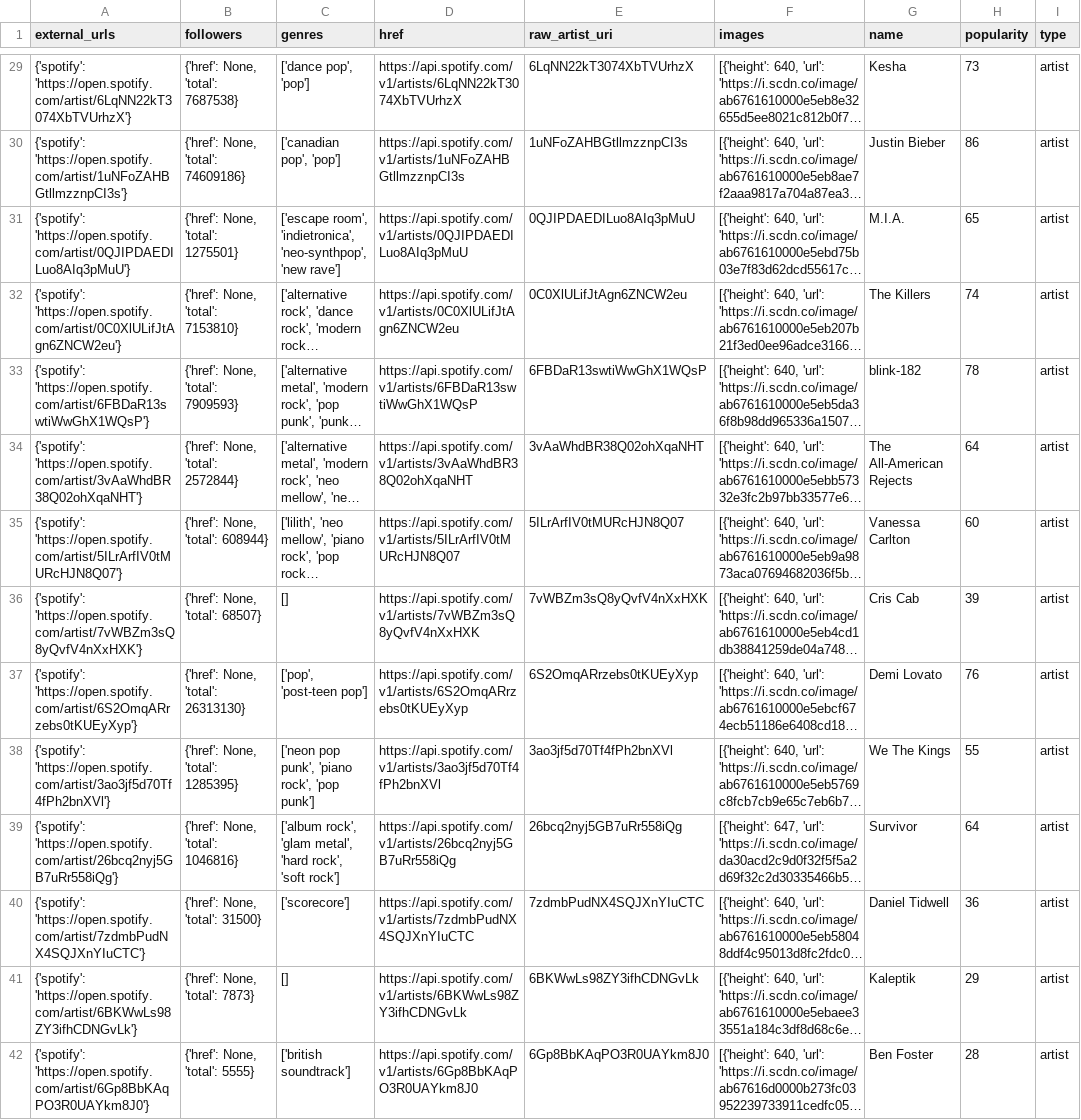
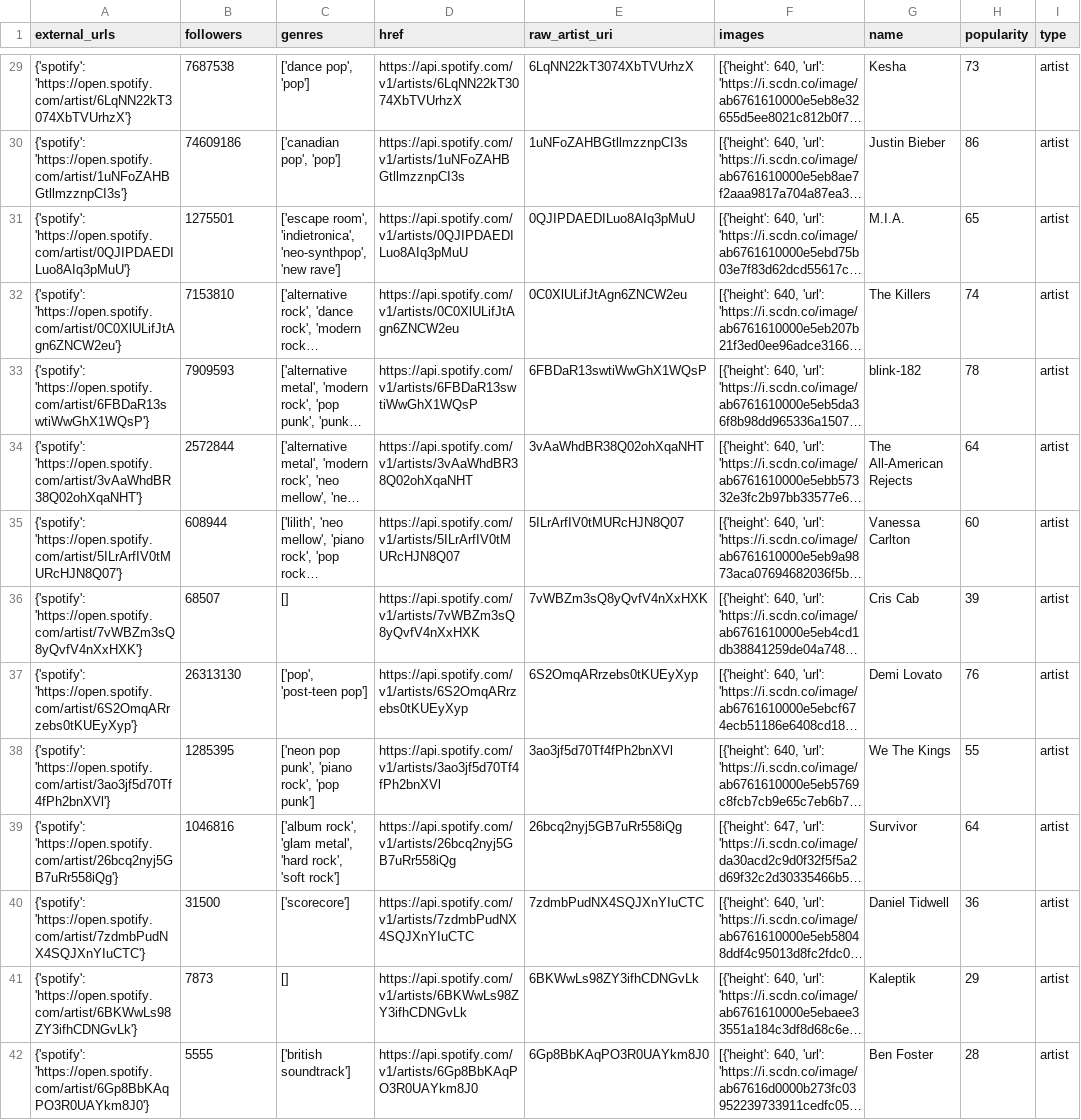
Before and after one commit to tliu-2/Spotify-511, a CSV file: data/artists_mpd.slice.0-999.csv, drawn as a sheet; only a part is shown, gaps mark what is left out; long unchanged cells end in …; the diff covers the shown part only; the diff names each change by its address in the sheet, - before the commit and + after, or states it on an @@ line.

Commit message:
Make followers an actual #

```diff
--- a/data/artists_mpd.slice.0-999.csv
+++ b/data/artists_mpd.slice.0-999.csv
-B29 (followers): {'href': None, 'total': 7687538}
+B29 (followers): 7687538
-B30 (followers): {'href': None, 'total': 74609186}
+B30 (followers): 74609186
-B31 (followers): {'href': None, 'total': 1275501}
+B31 (followers): 1275501
-B32 (followers): {'href': None, 'total': 7153810}
+B32 (followers): 7153810
-B33 (followers): {'href': None, 'total': 7909593}
+B33 (followers): 7909593
-B34 (followers): {'href': None, 'total': 2572844}
+B34 (followers): 2572844
-B35 (followers): {'href': None, 'total': 608944}
+B35 (followers): 608944
-B36 (followers): {'href': None, 'total': 68507}
+B36 (followers): 68507
-B37 (followers): {'href': None, 'total': 26313130}
+B37 (followers): 26313130
-B38 (followers): {'href': None, 'total': 1285395}
+B38 (followers): 1285395
-B39 (followers): {'href': None, 'total': 1046816}
+B39 (followers): 1046816
-B40 (followers): {'href': None, 'total': 31500}
+B40 (followers): 31500
-B41 (followers): {'href': None, 'total': 7873}
+B41 (followers): 7873
-B42 (followers): {'href': None, 'total': 5555}
+B42 (followers): 5555
```
Also changed, not shown: 86 edited cells elsewhere in this file, test_data/artists_mpd.slice.0-999.csv, 1 other file.
